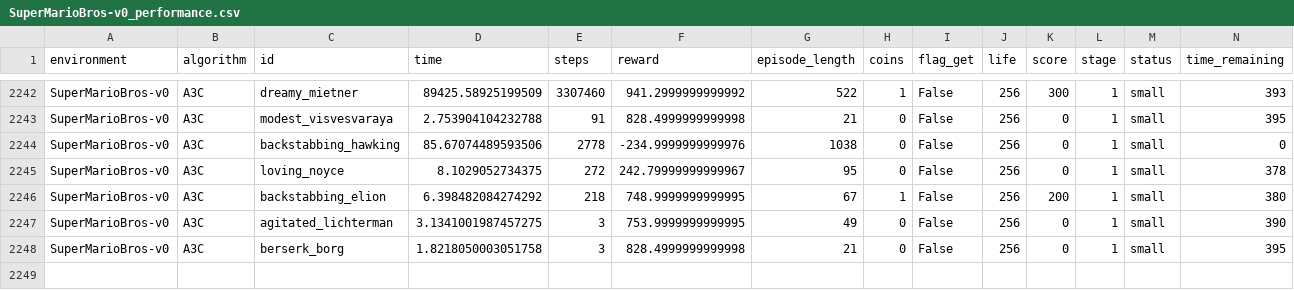
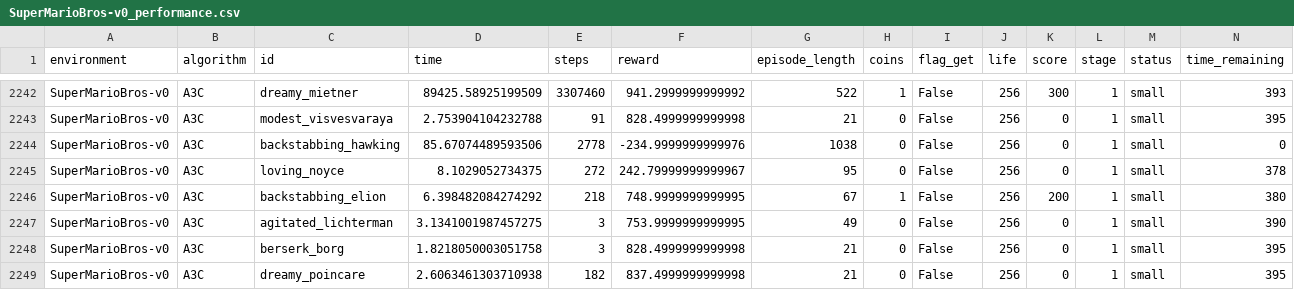
Before and after one commit to messiest/mario.ai, a CSV file: save/SuperMarioBros-v0_performance.csv, drawn as a sheet; only a part is shown, gaps mark what is left out; rows hold the shown columns only; the diff names each change by its address in the sheet, - before the commit and + after, or states it on an @@ line.

```diff
--- a/save/SuperMarioBros-v0_performance.csv
+++ b/save/SuperMarioBros-v0_performance.csv
+row 2249: SuperMarioBros-v0 | A3C | dreamy_poincare | 2.6063461303710938 | 182 | 837.4999999999998 | 21 | 0 | False | 256 | 0 | 1 | small | 395
```
Also changed, not shown: 3 other files.
